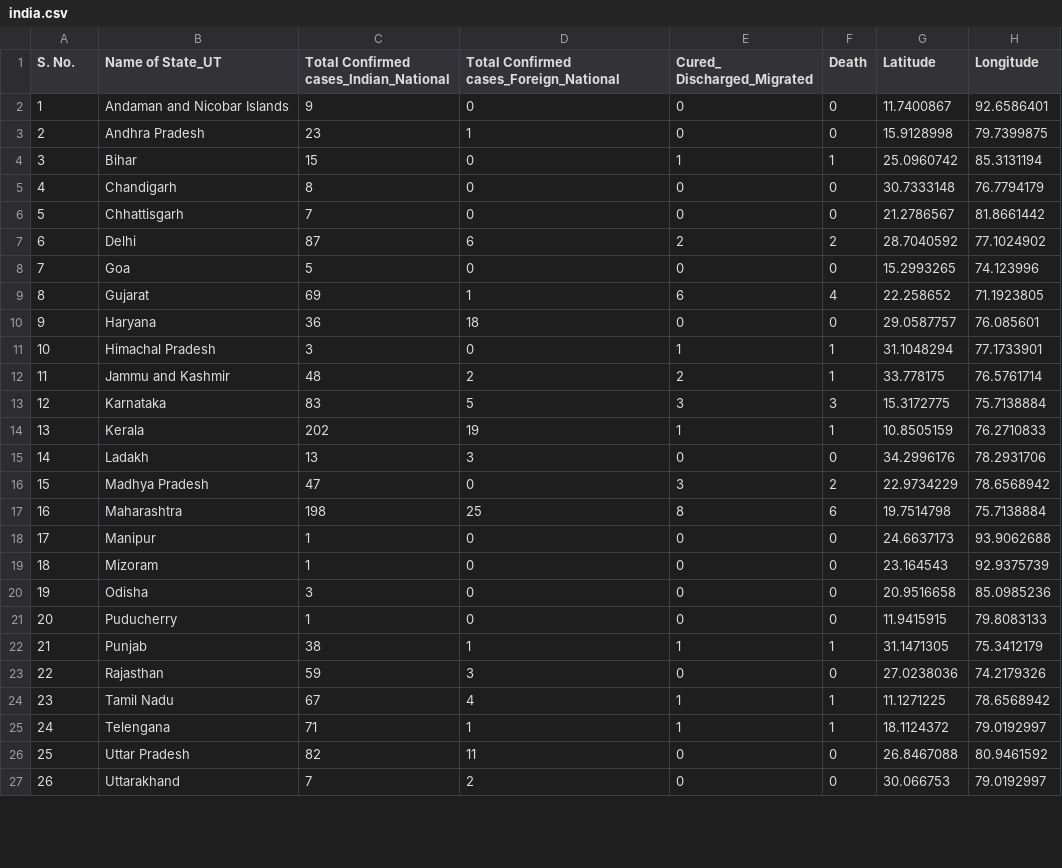
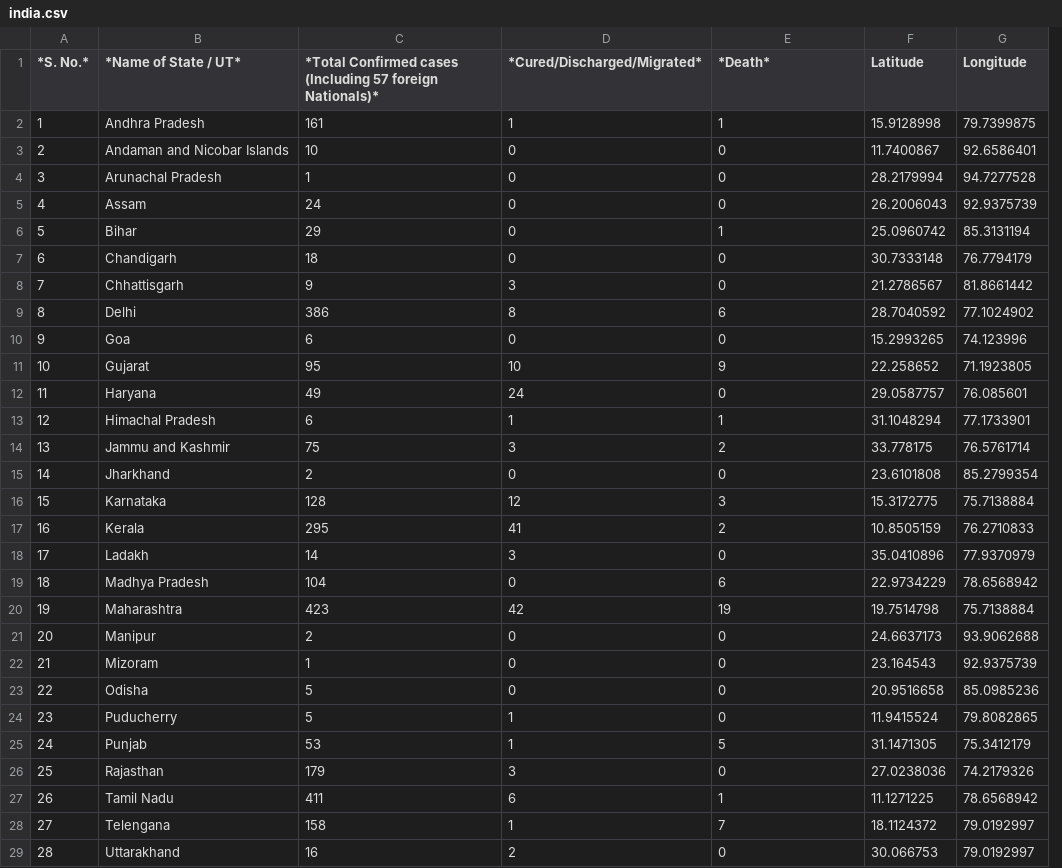
Before and after one commit to sandeshpatkar/coronavirus-csv, a CSV file: india.csv, drawn as a sheet; only a part is shown; removed rows and columns are numbered as before the commit, all else as after; ↵ is a line break in a cell; the diff covers the shown part only; the diff names each change by its address in the sheet, - before the commit and + after, or states it on an @@ line.

Commit message:
update data
Minor changes in the column names

```diff
--- a/india.csv
+++ b/india.csv
-column C, rows 1-2: Total Confirmed cases_Indian_National | 9; rows 4-25: 15 | 8 | 7 | 87 | 5 | 69 | 36 | 3 | 48 | 83 | 202 | 13 | 47 | 198 | 1 | 1 | 3 | 1 | 38 | 59 | 67 | 71; row 27: 7
+column C, row 1: *Total Confirmed cases (Including 57 foreign Nationals)*; row 3: 10; rows 6-14: 29 | 18 | 9 | 386 | 6 | 95 | 49 | 6 | 75; rows 16-29: 128 | 295 | 14 | 104 | 423 | 2 | 1 | 5 | 5 | 53 | 179 | 411 | 158 | 16
-column F (Death), row 2: 0; rows 4-25: 1 | 0 | 0 | 2 | 0 | 4 | 0 | 1 | 1 | 3 | 1 | 0 | 2 | 6 | 0 | 0 | 0 | 0 | 1 | 0 | 1 | 1; row 27: 0
@@ column A (*S. No.*) renumbered from row 1 down @@
-B1: Name of State_UT
+B1: *Name of State / UT*
-D1: Total Confirmed cases_Foreign_National
+D1: *Cured/Discharged/Migrated*
-E1: Cured_ ↵ Discharged_Migrated
+E1: *Death*
+row 2: 1 | Andhra Pradesh | 161 | 1 | 1 | 15.9128998 | 79.7399875
-row 3: 2 | Andhra Pradesh | 23 | 1 | 0 | 0 | 15.9128998 | 79.7399875
+row 4: 3 | Arunachal Pradesh | 1 | 0 | 0 | 28.2179994 | 94.7277528
+row 5: 4 | Assam | 24 | 0 | 0 | 26.2006043 | 92.9375739
-D8 (*Cured/Discharged/Migrated*): 0
+D8 (*Cured/Discharged/Migrated*): 3
-D9 (*Cured/Discharged/Migrated*): 6
+D9 (*Cured/Discharged/Migrated*): 8
-E9 (*Death*): 2
+E9 (*Death*): 6
-D11 (*Cured/Discharged/Migrated*): 1
+D11 (*Cured/Discharged/Migrated*): 10
-E11 (*Death*): 6
+E11 (*Death*): 9
-D12 (*Cured/Discharged/Migrated*): 18
+D12 (*Cured/Discharged/Migrated*): 24
-D13 (*Cured/Discharged/Migrated*): 0
+D13 (*Cured/Discharged/Migrated*): 1
-D14 (*Cured/Discharged/Migrated*): 2
+D14 (*Cured/Discharged/Migrated*): 3
+row 15: 14 | Jharkhand | 2 | 0 | 0 | 23.6101808 | 85.2799354
-D16 (*Cured/Discharged/Migrated*): 5
+D16 (*Cured/Discharged/Migrated*): 12
-D17 (*Cured/Discharged/Migrated*): 19
+D17 (*Cured/Discharged/Migrated*): 41
-E17 (*Death*): 1
+E17 (*Death*): 2
-F18 (Latitude): 34.2996176
+F18 (Latitude): 35.0410896
-G18 (Longitude): 78.2931706
+G18 (Longitude): 77.9370979
-E19 (*Death*): 3
+E19 (*Death*): 6
-D20 (*Cured/Discharged/Migrated*): 25
+D20 (*Cured/Discharged/Migrated*): 42
-E20 (*Death*): 8
+E20 (*Death*): 19
-D24 (*Cured/Discharged/Migrated*): 0
+D24 (*Cured/Discharged/Migrated*): 1
-F24 (Latitude): 11.9415915
+F24 (Latitude): 11.9415524
-G24 (Longitude): 79.8083133
+G24 (Longitude): 79.8082865
-E25 (*Death*): 1
+E25 (*Death*): 5
-D27 (*Cured/Discharged/Migrated*): 4
+D27 (*Cured/Discharged/Migrated*): 6
-E28 (*Death*): 1
+E28 (*Death*): 7
-row 26: 25 | Uttar Pradesh | 82 | 11 | 0 | 0 | 26.8467088 | 80.9461592
```
Also changed, not shown: 1 added row and 2 edited cells elsewhere in this file.
